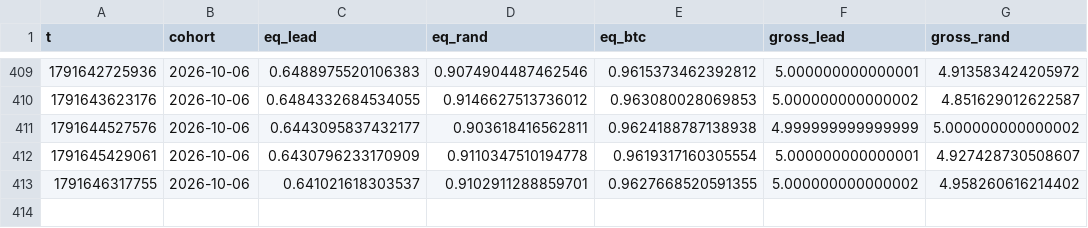
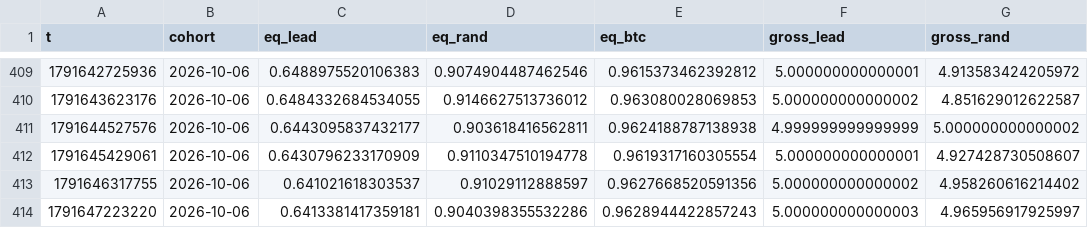
Before and after one commit to ljmacdonald/mempool-omega, a CSV file: state/whales/mirror.csv, drawn as a sheet; only a part is shown, gaps mark what is left out.

```diff
--- a/state/whales/mirror.csv
+++ b/state/whales/mirror.csv
@@ -412,2 +412,3 @@ t,cohort,eq_lead,eq_rand,eq_btc,gross_lead,gross_rand
 1791645429061,2026-10-06,0.6430796233170909,0.9110347510194778,0.9619317160305554,5.000000000000001,4.927428730508607
-1791646317755,2026-10-06,0.641021618303537,0.9102911288859701,0.9627668520591355,5.000000000000002,4.958260616214402
+1791646317755,2026-10-06,0.641021618303537,0.91029112888597,0.9627668520591356,5.000000000000002,4.958260616214402
+1791647223220,2026-10-06,0.6413381417359181,0.9040398355532286,0.9628944422857243,5.000000000000003,4.965956917925997
```
Also changed, not shown: 2 other files.
